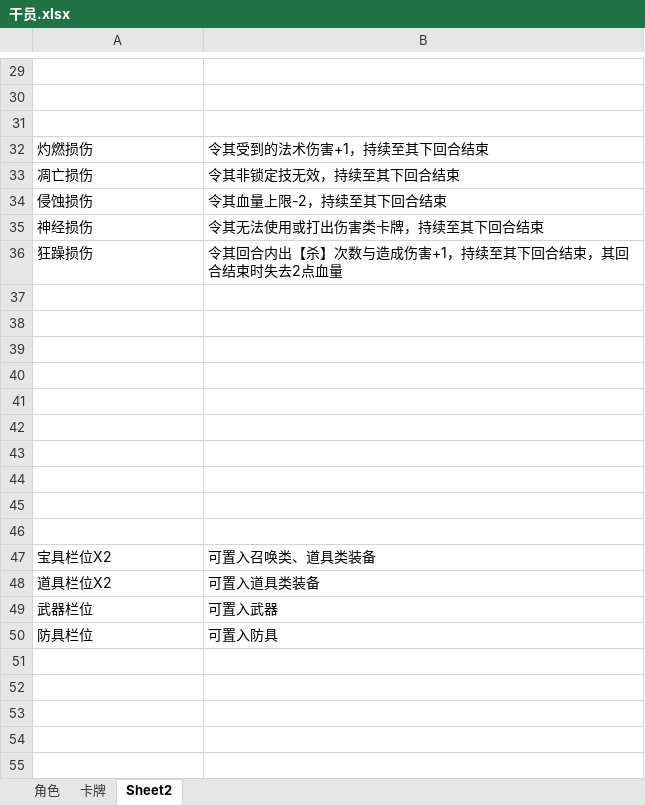
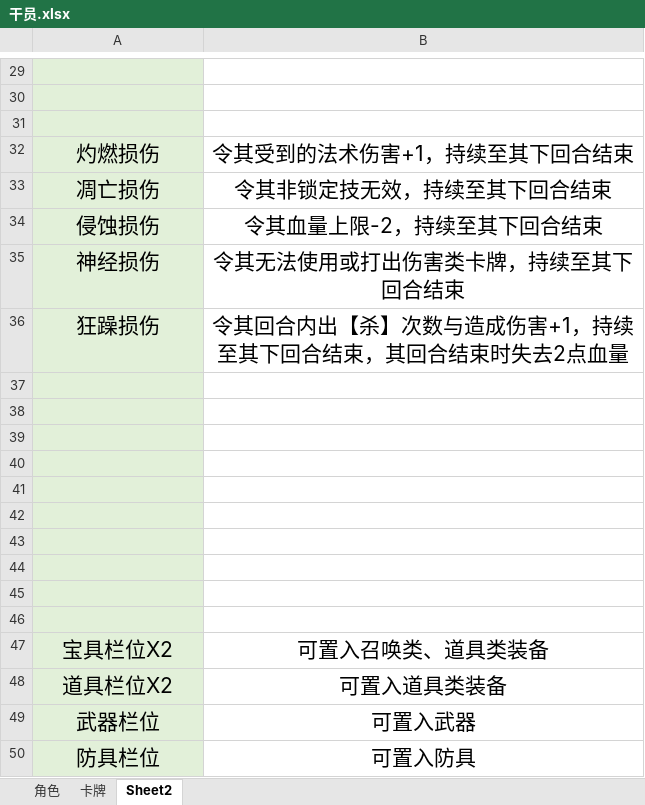
Before and after one commit to Fyammetta/ArkWars, an Excel workbook: Debuggers/干员.xlsx, sheet Sheet2, drawn as a sheet; only a part is shown, gaps mark what is left out; values as stored, in another font and other column widths than the file's, no borders; the diff covers the shown part only; the diff names each change by its address in the sheet, - before the commit and + after, or states it on an @@ line.

```diff
--- a/Debuggers/干员.xlsx (sheet Sheet2)
+++ b/Debuggers/干员.xlsx (sheet Sheet2)
-A29:A50 fill: none
+A29:A50 fill: #E2F0D9
@@ A32:B36 text size: larger, alignment: left → center @@
@@ A47:B50 text size: larger, alignment: left → center @@
```
Also changed, not shown: cell formats elsewhere in this sheet.
